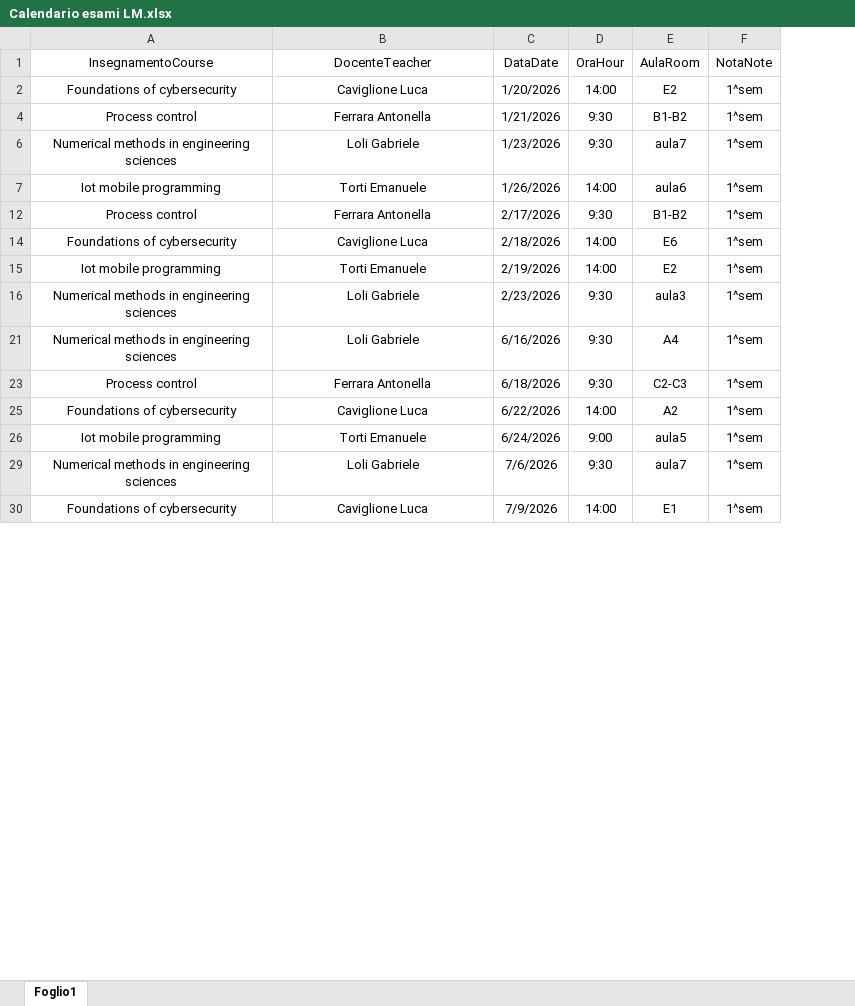
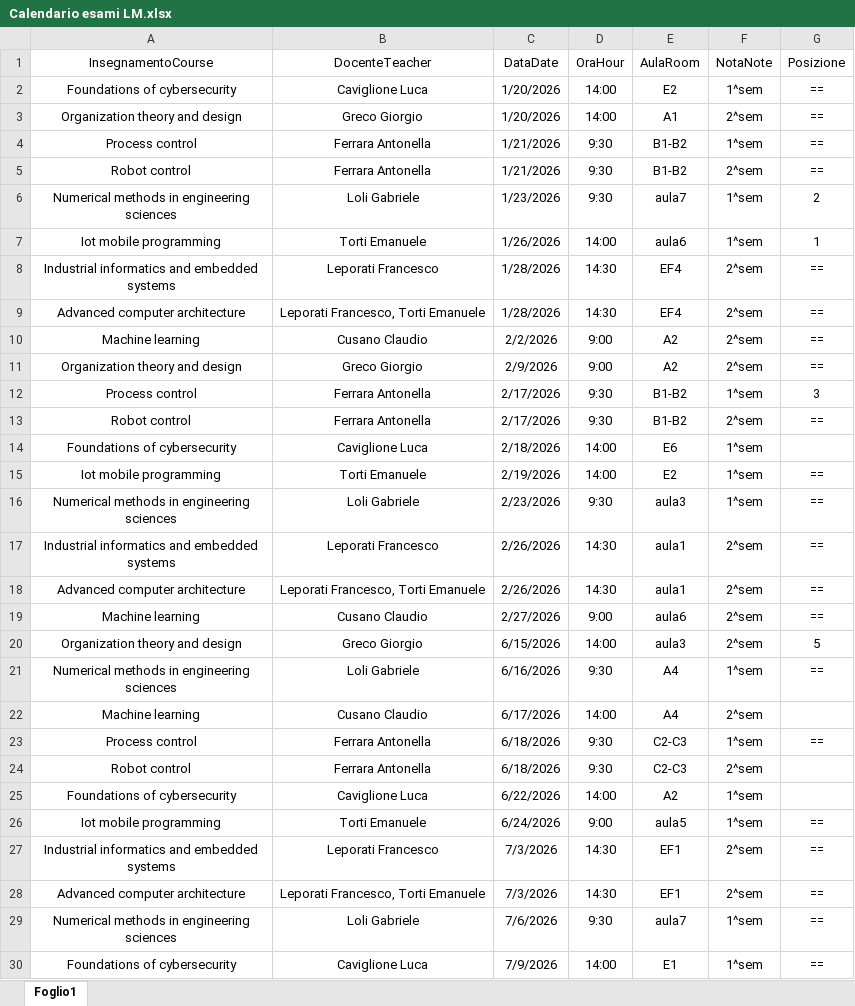
Before and after one commit to santoromarco74/unipavia, an Excel workbook: segreteria/Calendario esami LM.xlsx, sheet Foglio1, drawn as a sheet; only a part is shown; values as stored, in another font and other column widths than the file's, no borders; table styles not drawn; the diff covers the shown part only; the diff names each change by its address in the sheet, - before the commit and + after, or states it on an @@ line.

```diff
--- a/segreteria/Calendario esami LM.xlsx (sheet Foglio1)
+++ b/segreteria/Calendario esami LM.xlsx (sheet Foglio1)
+column G (Posizione), row 2: ==; row 4: ==; rows 6-7: 2 | 1; row 12: 3; rows 15-16: == | ==; row 21: ==; row 23: ==; row 26: ==; rows 29-30: == | ==
+row 3: Organization theory and design | Greco Giorgio | 1/20/2026 | 14:00 | A1 | 2^sem | ==
+row 5: Robot control | Ferrara Antonella | 1/21/2026 | 9:30 | B1-B2 | 2^sem | ==
+row 8: Industrial informatics and embedded systems | Leporati Francesco | 1/28/2026 | 14:30 | EF4 | 2^sem | ==
+row 9: Advanced computer architecture | Leporati Francesco, Torti Emanuele | 1/28/2026 | 14:30 | EF4 | 2^sem | ==
+row 10: Machine learning | Cusano Claudio | 2/2/2026 | 9:00 | A2 | 2^sem | ==
+row 11: Organization theory and design | Greco Giorgio | 2/9/2026 | 9:00 | A2 | 2^sem | ==
+row 13: Robot control | Ferrara Antonella | 2/17/2026 | 9:30 | B1-B2 | 2^sem | ==
+row 17: Industrial informatics and embedded systems | Leporati Francesco | 2/26/2026 | 14:30 | aula1 | 2^sem | ==
+row 18: Advanced computer architecture | Leporati Francesco, Torti Emanuele | 2/26/2026 | 14:30 | aula1 | 2^sem | ==
+row 19: Machine learning | Cusano Claudio | 2/27/2026 | 9:00 | aula6 | 2^sem | ==
+row 20: Organization theory and design | Greco Giorgio | 6/15/2026 | 14:00 | aula3 | 2^sem | 5
@@ row 22 unhidden: Machine learning | Cusano Claudio | 6/17/2026 | 14:00 | A4 | 2^sem @@
@@ row 24 unhidden: Robot control | Ferrara Antonella | 6/18/2026 | 9:30 | C2-C3 | 2^sem @@
+row 27: Industrial informatics and embedded systems | Leporati Francesco | 7/3/2026 | 14:30 | EF1 | 2^sem | ==
+row 28: Advanced computer architecture | Leporati Francesco, Torti Emanuele | 7/3/2026 | 14:30 | EF1 | 2^sem | ==
```
Also changed, not shown: 3 added rows and 12 hidden or unhidden rows elsewhere in this sheet, 4 other files.
